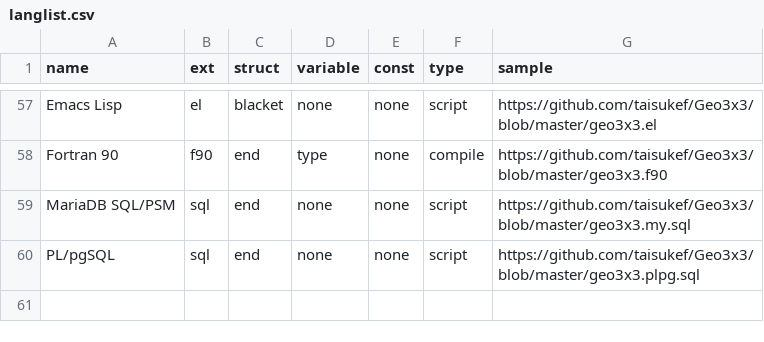
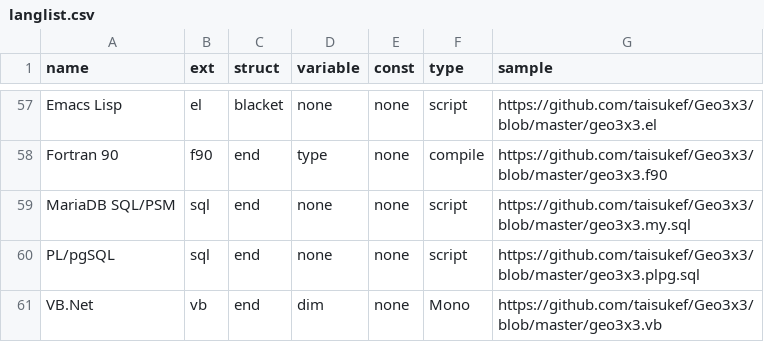
Before and after one commit to taisukef/Geo3x3, a CSV file: langlist.csv, drawn as a sheet; only a part is shown, gaps mark what is left out; the diff names each change by its address in the sheet, - before the commit and + after, or states it on an @@ line.

```diff
--- a/langlist.csv
+++ b/langlist.csv
+row 61: VB.Net | vb | end | dim | none | Mono | https://github.com/taisukef/Geo3x3/blob/master/geo3x3.vb
```
Also changed, not shown: 3 other files.
